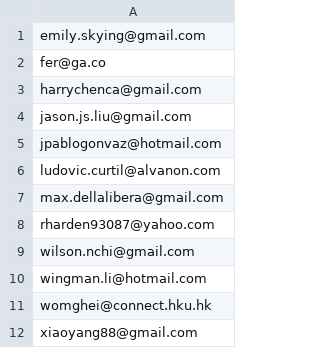
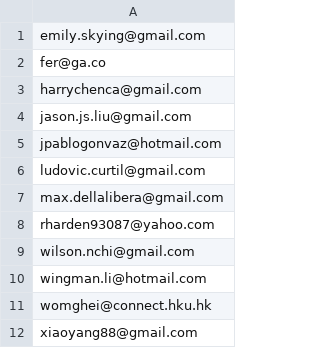
Before and after one commit to f3r/DS_HK_6, a CSV file: admin/emails.csv, drawn as a sheet.

Commit message:
Ludo

```diff
--- a/admin/emails.csv
+++ b/admin/emails.csv
@@ -5,3 +5,3 @@ jason.js.liu@gmail.com
 jpablogonvaz@hotmail.com
-ludovic.curtil@alvanon.com
+ludovic.curtil@gmail.com
 max.dellalibera@gmail.com
```
